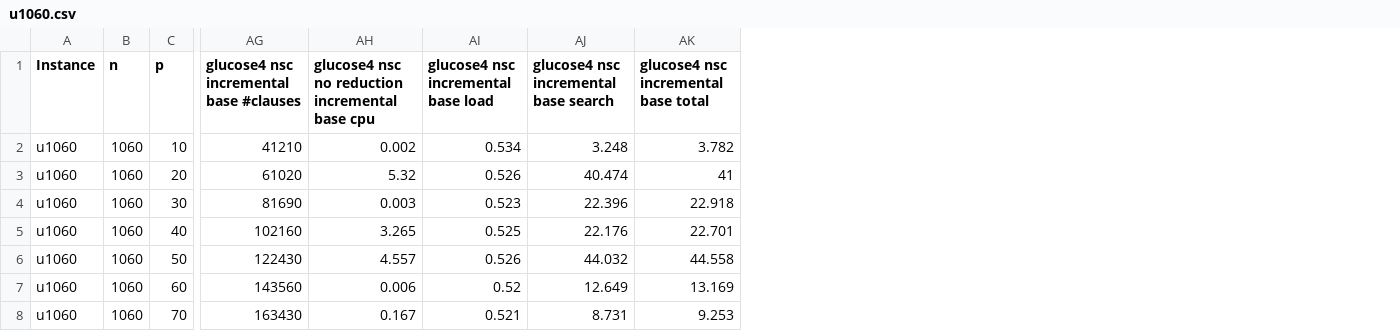
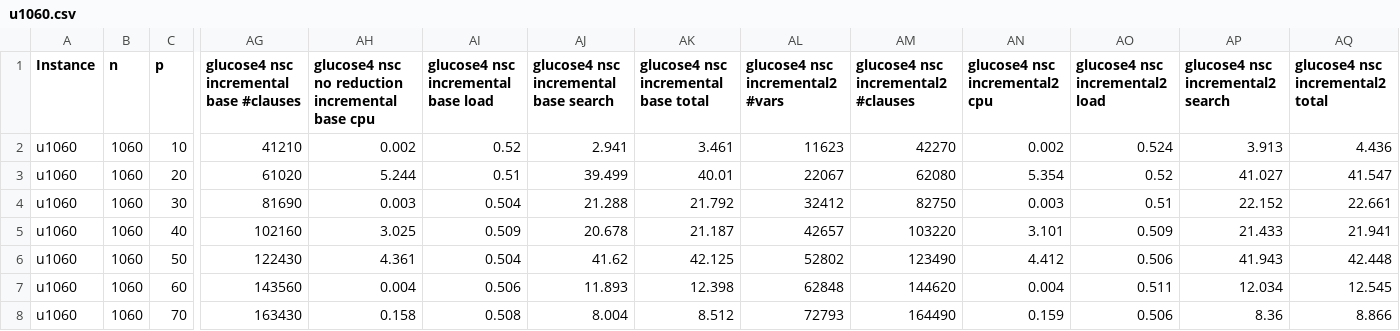
Before and after one commit to djnhngocduc/P-Center, a CSV file: results/results/u1060.csv, drawn as a sheet; only a part is shown, gaps mark what is left out; the diff covers the shown part only; the diff names each change by its address in the sheet, - before the commit and + after, or states it on an @@ line.

Commit message:
update cplex

```diff
--- a/results/results/u1060.csv
+++ b/results/results/u1060.csv
+column AL (glucose4 nsc incremental2 #vars), rows 2-8: 11623 | 22067 | 32412 | 42657 | 52802 | 62848 | 72793
+column AM, rows 1-8: glucose4 nsc incremental2 #clauses | 42270 | 62080 | 82750 | 103220 | 123490 | 144620 | 164490
+column AN (glucose4 nsc incremental2 cpu), rows 2-8: 0.002 | 5.354 | 0.003 | 3.101 | 4.412 | 0.004 | 0.159
+column AO (glucose4 nsc incremental2 load), rows 2-8: 0.524 | 0.52 | 0.51 | 0.509 | 0.506 | 0.511 | 0.506
+column AP (glucose4 nsc incremental2 search), rows 2-8: 3.913 | 41.027 | 22.152 | 21.433 | 41.943 | 12.034 | 8.36
+column AQ (glucose4 nsc incremental2 total), rows 2-8: 4.436 | 41.547 | 22.661 | 21.941 | 42.448 | 12.545 | 8.866
-AI2: 0.534
+AI2: 0.52
-AJ2: 3.248
+AJ2: 2.941
-AK2: 3.782
+AK2: 3.461
-AH3: 5.32
+AH3: 5.244
-AI3: 0.526
+AI3: 0.51
-AJ3: 40.474
+AJ3: 39.499
-AK3: 41
+AK3: 40.01
-AI4: 0.523
+AI4: 0.504
-AJ4: 22.396
+AJ4: 21.288
-AK4: 22.918
+AK4: 21.792
-AH5: 3.265
+AH5: 3.025
-AI5: 0.525
+AI5: 0.509
-AJ5: 22.176
+AJ5: 20.678
-AK5: 22.701
+AK5: 21.187
-AH6: 4.557
+AH6: 4.361
-AI6: 0.526
+AI6: 0.504
-AJ6: 44.032
+AJ6: 41.62
-AK6: 44.558
+AK6: 42.125
-AH7: 0.006
+AH7: 0.004
-AI7: 0.52
+AI7: 0.506
-AJ7: 12.649
+AJ7: 11.893
-AK7: 13.169
+AK7: 12.398
-AH8: 0.167
+AH8: 0.158
-AI8: 0.521
+AI8: 0.508
-AJ8: 8.731
+AJ8: 8.004
-AK8: 9.253
+AK8: 8.512
```
Also changed, not shown: 36 edited cells elsewhere in this file, 2 other files.
